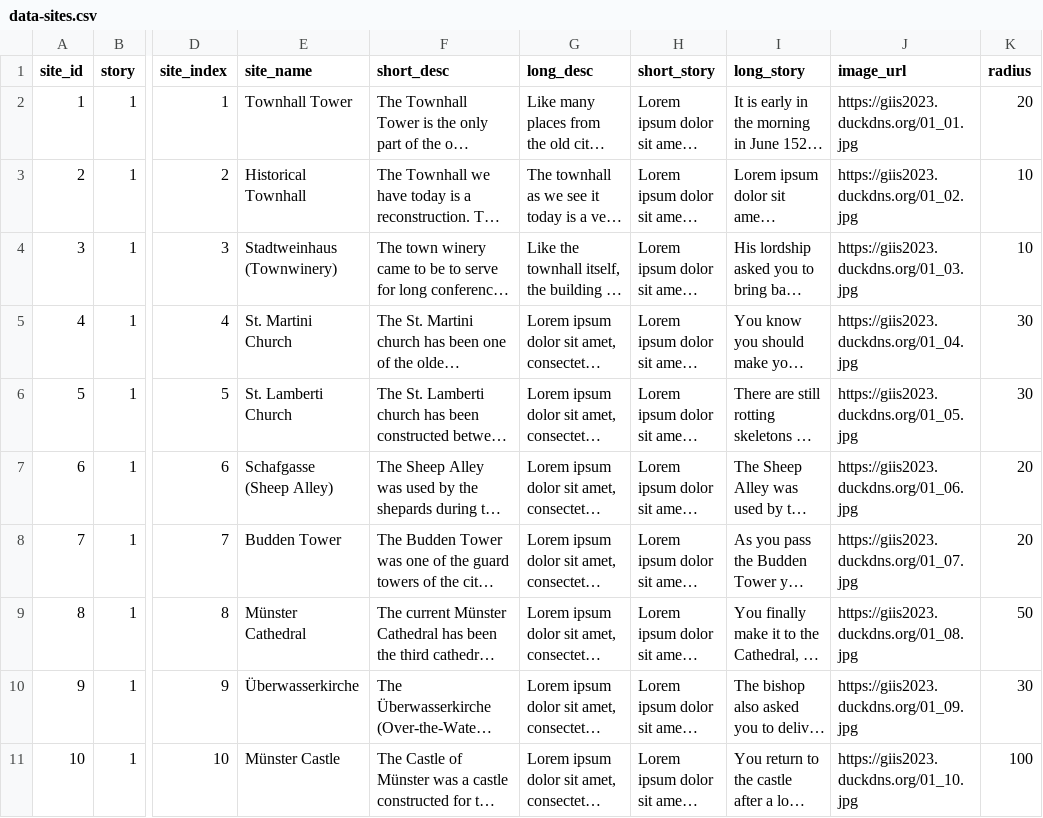
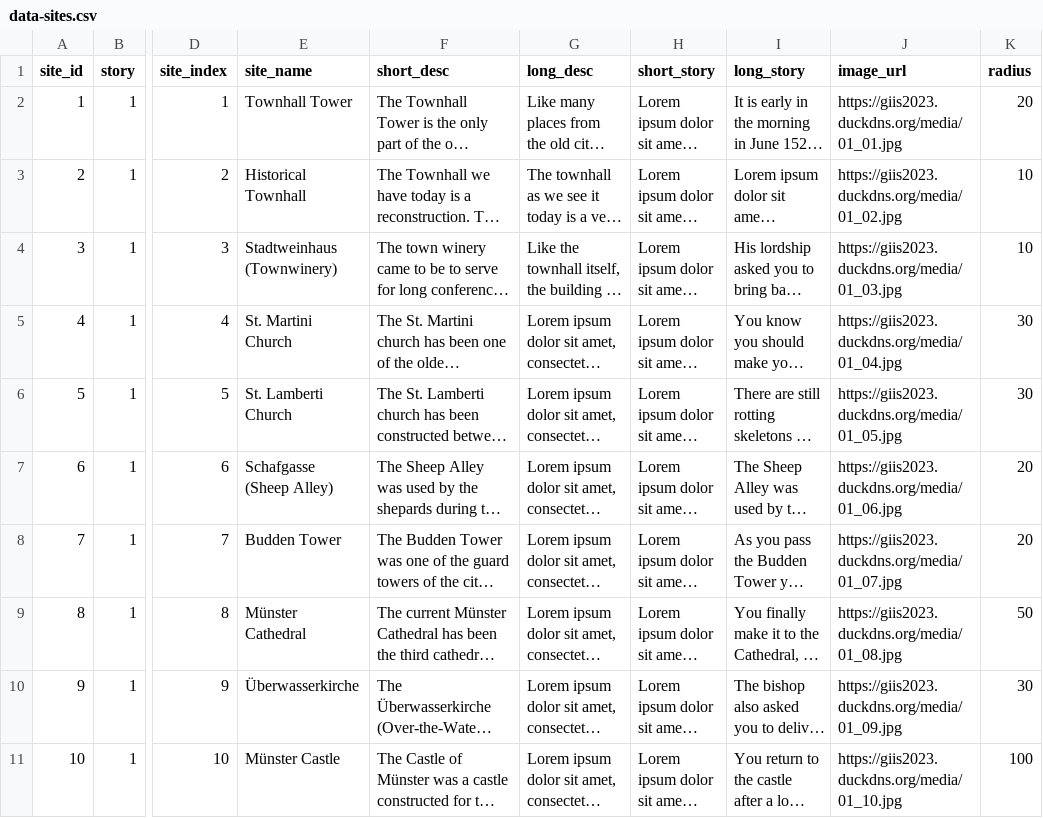
Before and after one commit to niebl/giis_citytour_backend, a CSV file: database/default_data/data-sites.csv, drawn as a sheet; only a part is shown, gaps mark what is left out; long unchanged cells end in …; the diff names each change by its address in the sheet, - before the commit and + after, or states it on an @@ line.

Commit message:
correct image urls

```diff
--- a/database/default_data/data-sites.csv
+++ b/database/default_data/data-sites.csv
-J2 (image_url): https://giis2023.duckdns.org/01_01.jpg
+J2 (image_url): https://giis2023.duckdns.org/media/01_01.jpg
-J3 (image_url): https://giis2023.duckdns.org/01_02.jpg
+J3 (image_url): https://giis2023.duckdns.org/media/01_02.jpg
-J4 (image_url): https://giis2023.duckdns.org/01_03.jpg
+J4 (image_url): https://giis2023.duckdns.org/media/01_03.jpg
-J5 (image_url): https://giis2023.duckdns.org/01_04.jpg
+J5 (image_url): https://giis2023.duckdns.org/media/01_04.jpg
-J6 (image_url): https://giis2023.duckdns.org/01_05.jpg
+J6 (image_url): https://giis2023.duckdns.org/media/01_05.jpg
-J7 (image_url): https://giis2023.duckdns.org/01_06.jpg
+J7 (image_url): https://giis2023.duckdns.org/media/01_06.jpg
-J8 (image_url): https://giis2023.duckdns.org/01_07.jpg
+J8 (image_url): https://giis2023.duckdns.org/media/01_07.jpg
-J9 (image_url): https://giis2023.duckdns.org/01_08.jpg
+J9 (image_url): https://giis2023.duckdns.org/media/01_08.jpg
-J10 (image_url): https://giis2023.duckdns.org/01_09.jpg
+J10 (image_url): https://giis2023.duckdns.org/media/01_09.jpg
-J11 (image_url): https://giis2023.duckdns.org/01_10.jpg
+J11 (image_url): https://giis2023.duckdns.org/media/01_10.jpg
```
